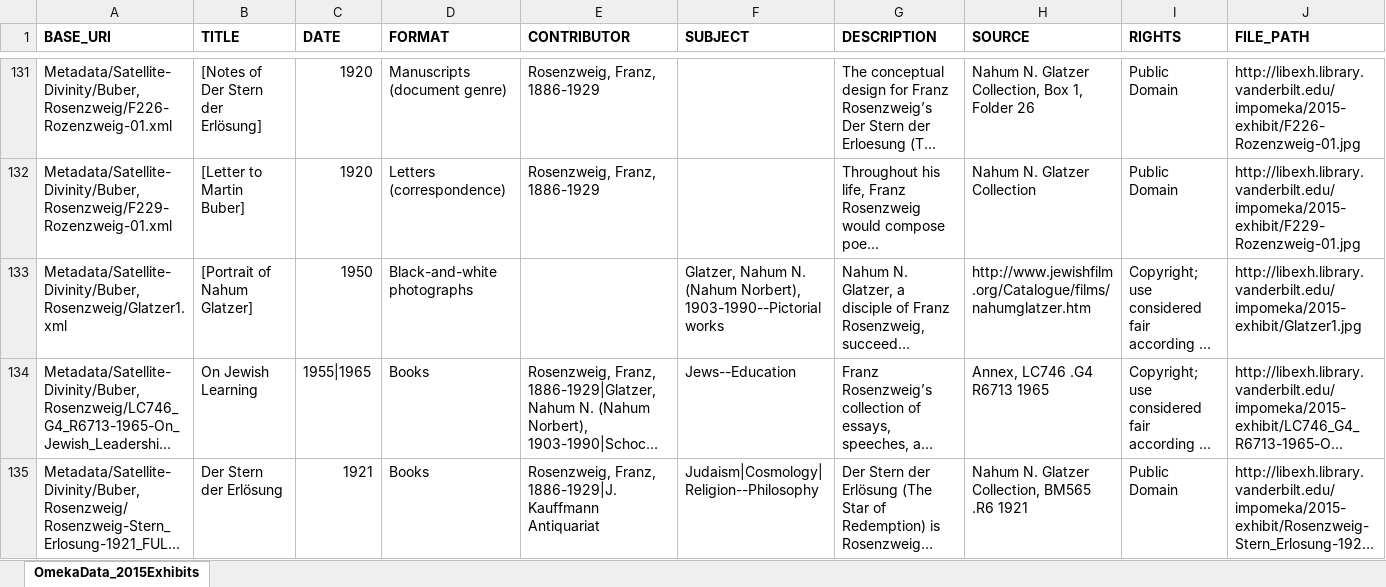
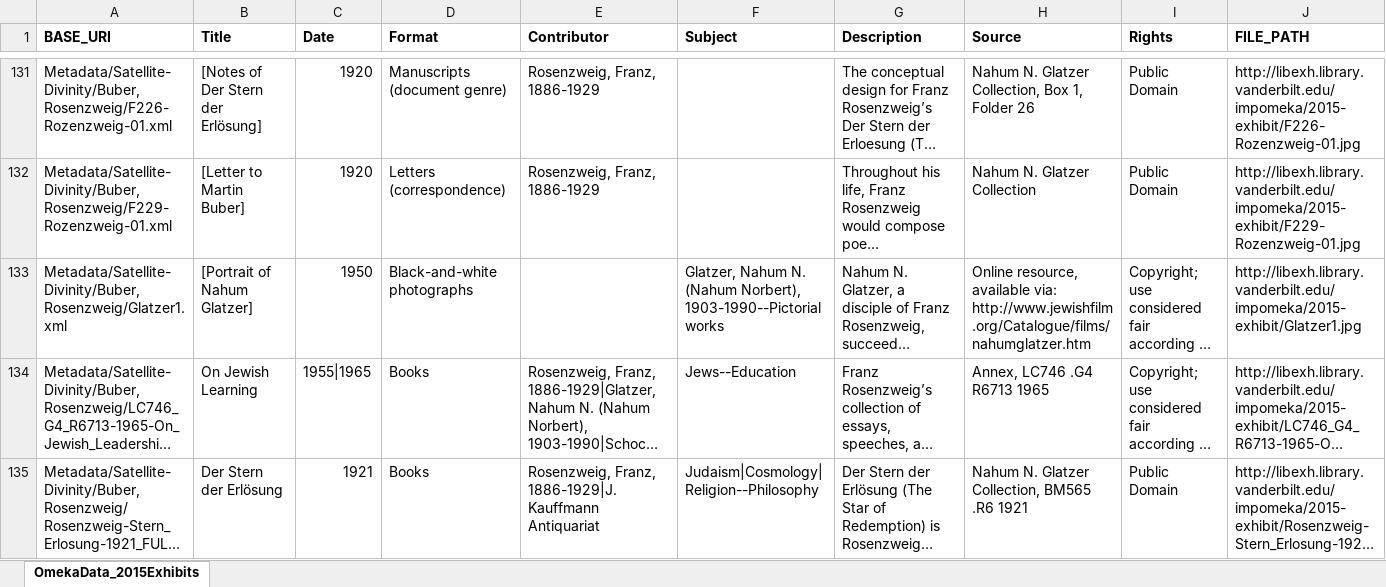
Before and after one commit to graytl/exhibitions, an Excel workbook: XQuery/OmekaData_2015Exhibits.xlsx, sheet OmekaData_2015Exhibits, drawn as a sheet; only a part is shown, gaps mark what is left out; long unchanged cells end in …; values as stored, in another font and other column widths than the file's, no borders; the diff names each change by its address in the sheet, - before the commit and + after, or states it on an @@ line.

Commit message:
XQuery: Creation vs publication date labeling, removed Filename field from csv. Minor VRA/Omeka documentation changes.

```diff
--- a/XQuery/OmekaData_2015Exhibits.xlsx (sheet OmekaData_2015Exhibits)
+++ b/XQuery/OmekaData_2015Exhibits.xlsx (sheet OmekaData_2015Exhibits)
-B1: TITLE
+B1: Title
-C1: DATE
+C1: Date
-D1: FORMAT
+D1: Format
-E1: CONTRIBUTOR
+E1: Contributor
-F1: SUBJECT
+F1: Subject
-G1: DESCRIPTION
+G1: Description
-H1: SOURCE
+H1: Source
-I1: RIGHTS
+I1: Rights
-H133 (Source): http://www.jewishfilm.org/Catalogue/films/nahumglatzer.htm
+H133 (Source): Online resource, available via: http://www.jewishfilm.org/Catalogue/films/nahumglatzer.htm
```
Also changed, not shown: 4 other files.
